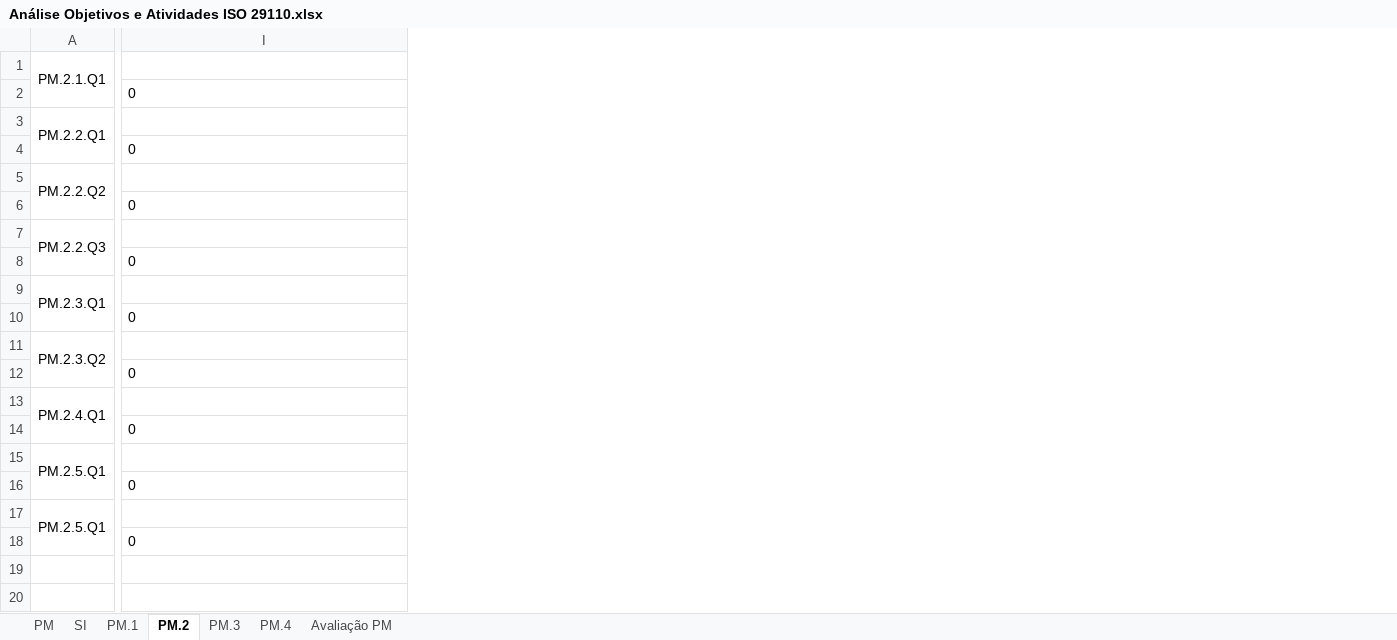
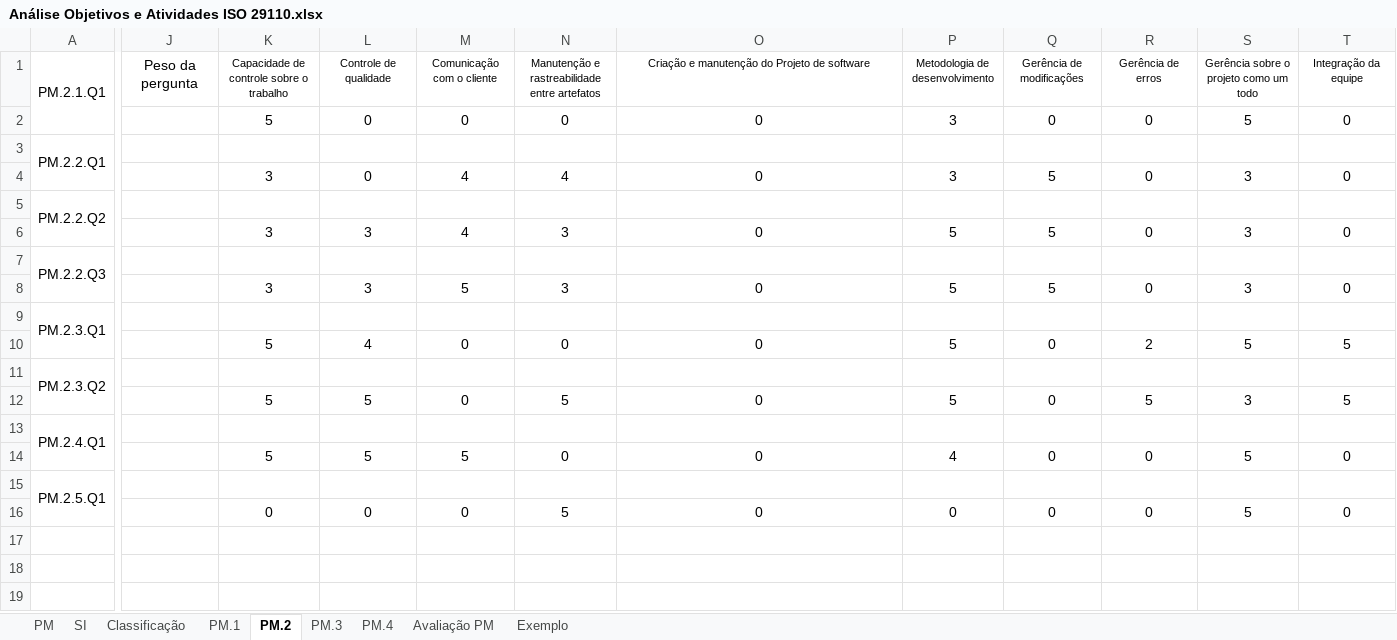
Before and after one commit to gmafonso/mestrado, an Excel workbook: Análise questionário/Análise Objetivos e Atividades ISO 29110.xlsx, sheet PM.2, drawn as a sheet; only a part is shown, gaps mark what is left out; values as stored, in another font and other column widths than the file's, no borders; removed rows and columns are numbered as before the commit, all else as after; rows hold the shown columns only; the diff covers the shown part only; the diff names each change by its address in the sheet, - before the commit and + after, or states it on an @@ line.

```diff
--- a/Análise questionário/Análise Objetivos e Atividades ISO 29110.xlsx (sheet PM.2)
+++ b/Análise questionário/Análise Objetivos e Atividades ISO 29110.xlsx (sheet PM.2)
+sheet tab: Classificação
+sheet tab: Exemplo
+column J, row 1: Peso da pergunta
+column K, rows 1-16: Capacidade de controle sobre o trabalho | 5 |  | 3 |  | 3 |  | 3 |  | 5 |  | 5 |  | 5 |  | 0
+column L, rows 1-16: Controle de qualidade | 0 |  | 0 |  | 3 |  | 3 |  | 4 |  | 5 |  | 5 |  | 0
+column M, rows 1-16: Comunicação com o cliente | 0 |  | 4 |  | 4 |  | 5 |  | 0 |  | 0 |  | 5 |  | 0
+column N, rows 1-16: Manutenção e rastreabilidade entre artefatos | 0 |  | 4 |  | 3 |  | 3 |  | 0 |  | 5 |  | 0 |  | 5
+column P, rows 1-16: Metodologia de desenvolvimento | 3 |  | 3 |  | 5 |  | 5 |  | 5 |  | 5 |  | 4 |  | 0
+column Q, rows 1-16: Gerência de modificações | 0 |  | 5 |  | 5 |  | 5 |  | 0 |  | 0 |  | 0 |  | 0
+column R, rows 1-16: Gerência de erros | 0 |  | 0 |  | 0 |  | 0 |  | 2 |  | 5 |  | 0 |  | 0
+column S, rows 1-16: Gerência sobre o projeto como um todo | 5 |  | 3 |  | 3 |  | 3 |  | 5 |  | 3 |  | 5 |  | 5
+column T, rows 1-16: Integração da equipe | 0 |  | 0 |  | 0 |  | 0 |  | 5 |  | 5 |  | 0 |  | 0
-O1: (empty)
+O1: Criação e manutenção do Projeto de software
-O2 alignment: left
+O2 alignment: center
-O4 alignment: left
+O4 alignment: center
-O6 alignment: left
+O6 alignment: center
-O8 alignment: left
+O8 alignment: center
-O10 alignment: left
+O10 alignment: center
-O12 alignment: left
+O12 alignment: center
-O14 alignment: left
+O14 alignment: center
-O16 alignment: left
+O16 alignment: center
-row 17: PM.2.5.Q1
-row 18:  | 0
```
Also changed, not shown: 18 added columns and 2 edited cells elsewhere in this sheet, sheet PM.4, sheet Avaliação PM, sheet PM.3, sheet PM.1, formulas that keep their value, charts or pictures.
